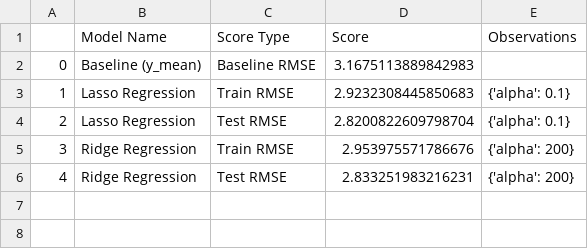
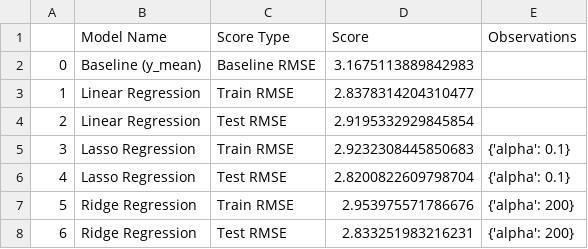
Before and after one commit to pezpet/capstone, a CSV file: model-results/linreg.csv, drawn as a sheet; addresses are those after the commit; the diff names each change by its address in the sheet, - before the commit and + after, or states it on an @@ line.

```diff
--- a/model-results/linreg.csv
+++ b/model-results/linreg.csv
+row 3: 1 | Linear Regression | Train RMSE | 2.8378314204310477
+row 4: 2 | Linear Regression | Test RMSE | 2.9195332929845854
@@ column A renumbered from row 5 down @@
```
Also changed, not shown: 5 other files.
